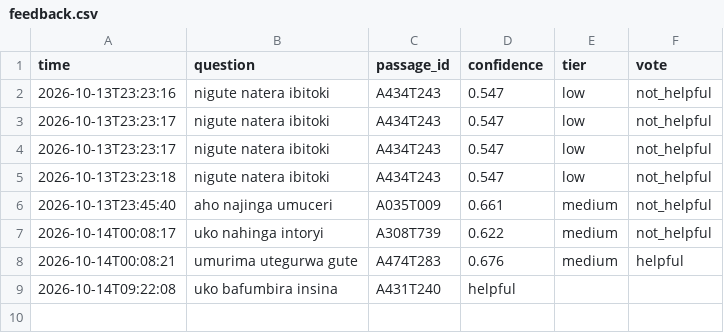
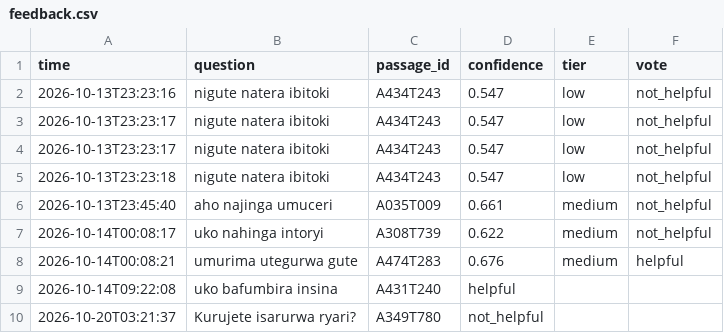
Before and after one commit to carine-ahishakiye/Mfasha-Chatbot-, a CSV file: results/feedback.csv, drawn as a sheet.

```diff
--- a/results/feedback.csv
+++ b/results/feedback.csv
@@ -9 +9,2 @@
 2026-10-14T09:22:08,uko bafumbira insina,A431T240,helpful
+2026-10-20T03:21:37,Kurujete isarurwa ryari?,A349T780,not_helpful
```
Also changed, not shown: results/app_log.csv, 10 other files.
